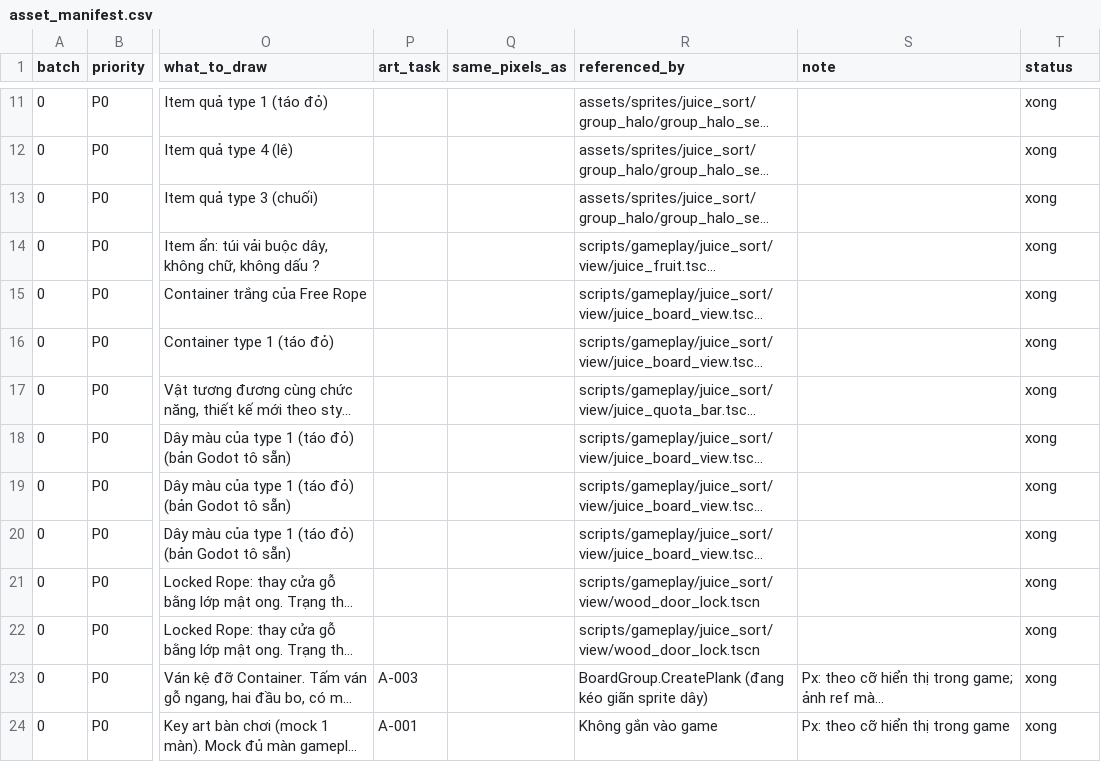
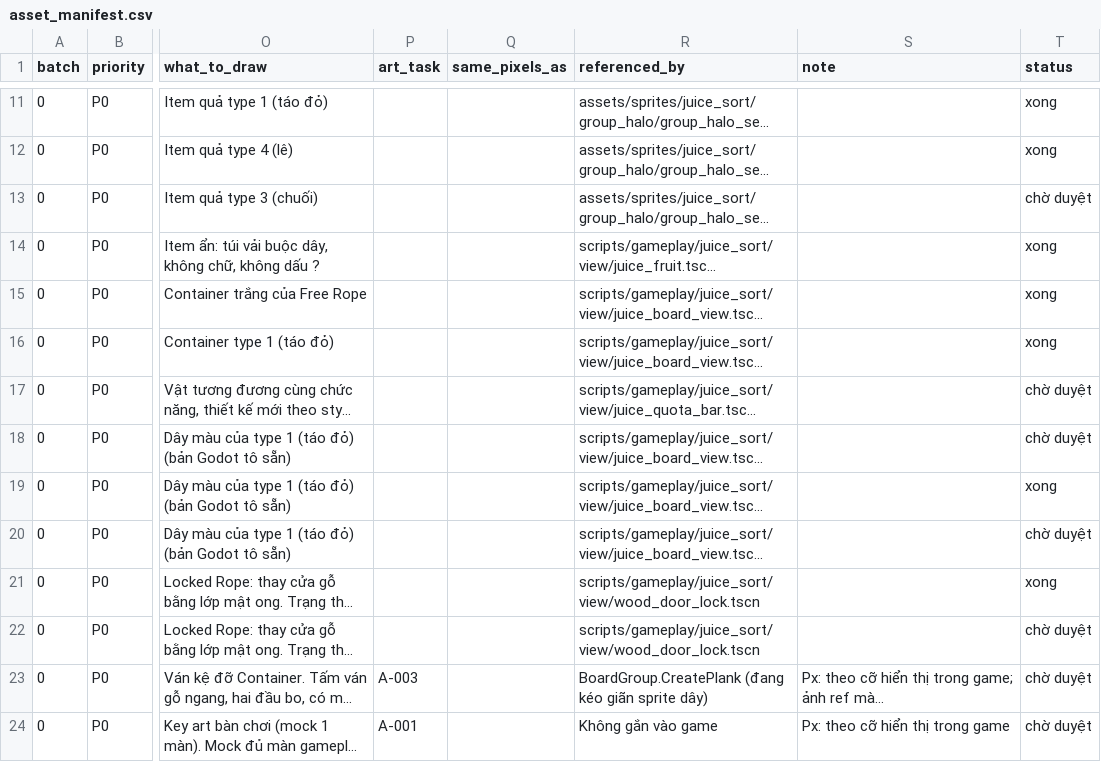
Before and after one commit to Bicuti05/GodotProject, a CSV file: Codex_Work/Asset_SRSP_v1/asset_manifest.csv, drawn as a sheet; only a part is shown, gaps mark what is left out; long unchanged cells end in …; the diff covers the shown part only; the diff names each change by its address in the sheet, - before the commit and + after, or states it on an @@ line.

```diff
--- a/Codex_Work/Asset_SRSP_v1/asset_manifest.csv
+++ b/Codex_Work/Asset_SRSP_v1/asset_manifest.csv
-T13 (status): xong
+T13 (status): chờ duyệt
-T17:T18 (status): xong
+T17:T18 (status): chờ duyệt
-T20 (status): xong
+T20 (status): chờ duyệt
-T22:T24 (status): xong
+T22:T24 (status): chờ duyệt
```
Also changed, not shown: 10 edited cells elsewhere in this file, 46 other files.
